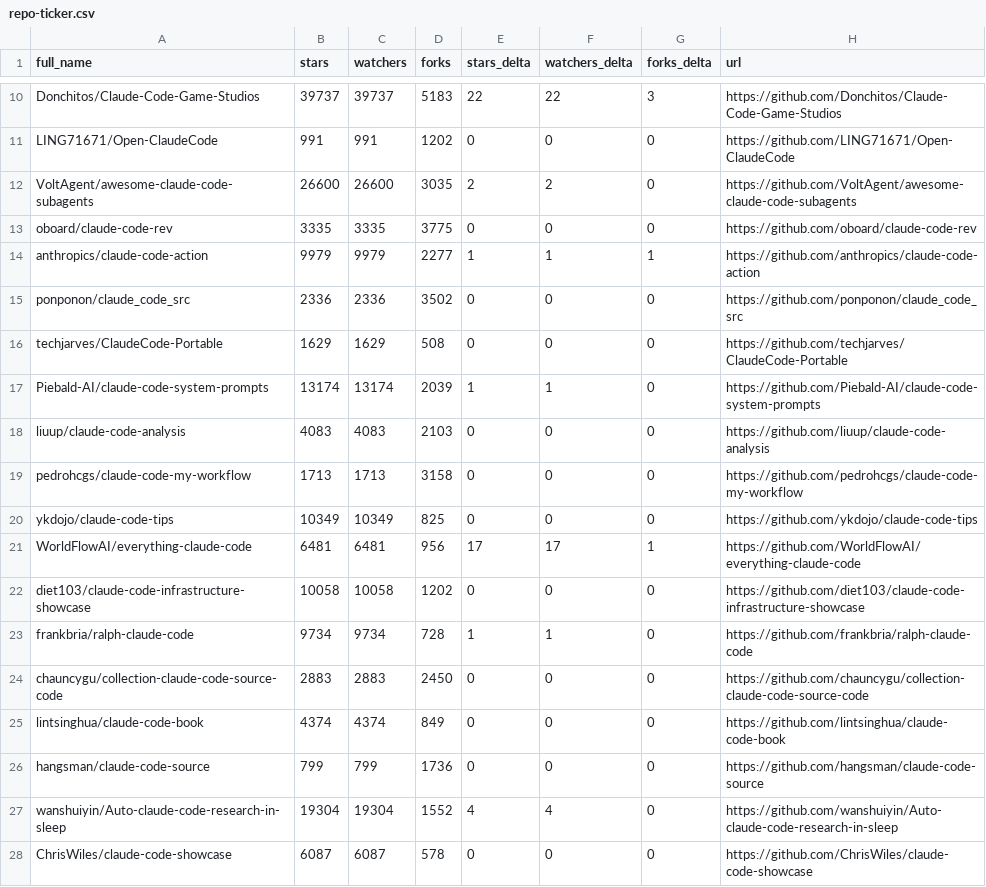
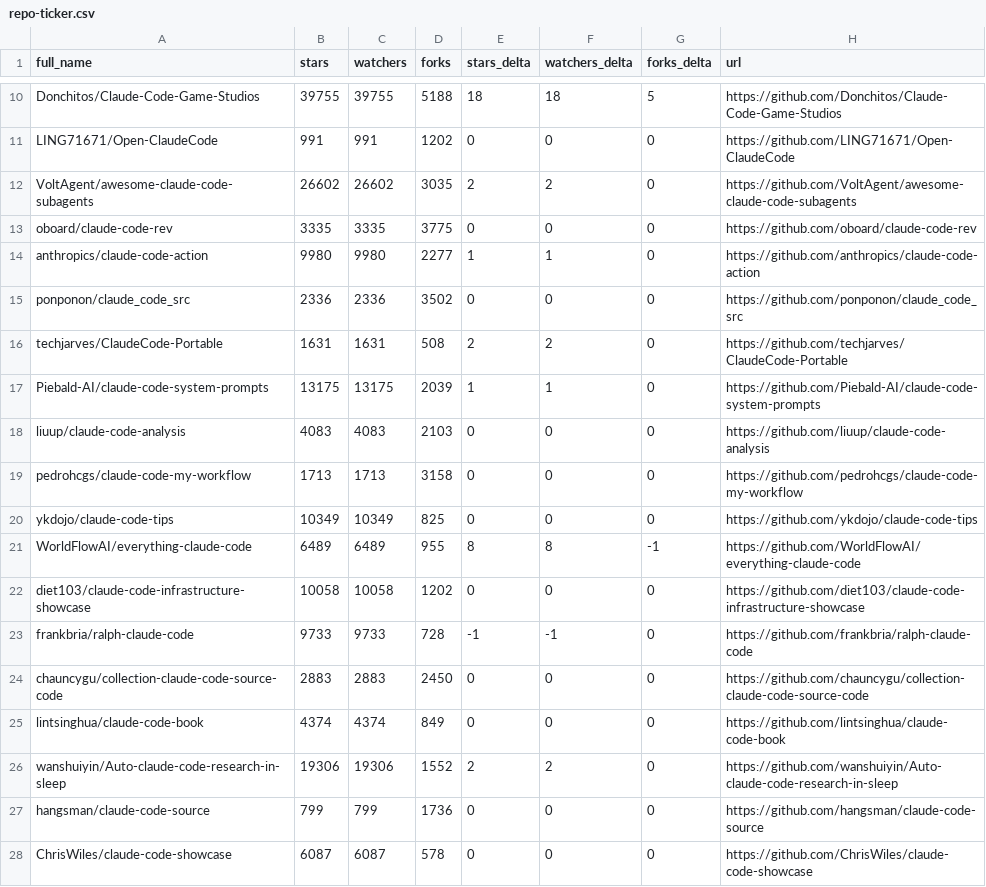
Before and after one commit to g2goose/awesome-claude-code, a CSV file: data/repo-ticker.csv, drawn as a sheet; only a part is shown, gaps mark what is left out; removed rows and columns are numbered as before the commit, all else as after; the diff covers the shown part only; the diff names each change by its address in the sheet, - before the commit and + after, or states it on an @@ line.

```diff
--- a/data/repo-ticker.csv
+++ b/data/repo-ticker.csv
-B10 (stars): 39737
+B10 (stars): 39755
-C10 (watchers): 39737
+C10 (watchers): 39755
-D10 (forks): 5183
+D10 (forks): 5188
-E10 (stars_delta): 22
+E10 (stars_delta): 18
-F10 (watchers_delta): 22
+F10 (watchers_delta): 18
-G10 (forks_delta): 3
+G10 (forks_delta): 5
-B12 (stars): 26600
+B12 (stars): 26602
-C12 (watchers): 26600
+C12 (watchers): 26602
-B14 (stars): 9979
+B14 (stars): 9980
-C14 (watchers): 9979
+C14 (watchers): 9980
-G14 (forks_delta): 1
+G14 (forks_delta): 0
-B16 (stars): 1629
+B16 (stars): 1631
-C16 (watchers): 1629
+C16 (watchers): 1631
-E16 (stars_delta): 0
+E16 (stars_delta): 2
-F16 (watchers_delta): 0
+F16 (watchers_delta): 2
-B17 (stars): 13174
+B17 (stars): 13175
-C17 (watchers): 13174
+C17 (watchers): 13175
-B21 (stars): 6481
+B21 (stars): 6489
-C21 (watchers): 6481
+C21 (watchers): 6489
-D21 (forks): 956
+D21 (forks): 955
-E21 (stars_delta): 17
+E21 (stars_delta): 8
-F21 (watchers_delta): 17
+F21 (watchers_delta): 8
-G21 (forks_delta): 1
+G21 (forks_delta): -1
-B23 (stars): 9734
+B23 (stars): 9733
-C23 (watchers): 9734
+C23 (watchers): 9733
-E23 (stars_delta): 1
+E23 (stars_delta): -1
-F23 (watchers_delta): 1
+F23 (watchers_delta): -1
+row 26: wanshuiyin/Auto-claude-code-research-in-sleep | 19306 | 19306 | 1552 | 2 | 2 | 0 | https://github.com/wanshuiyin/Auto-claude-code-research-in-sleep
-row 27: wanshuiyin/Auto-claude-code-research-in-sleep | 19304 | 19304 | 1552 | 4 | 4 | 0 | https://github.com/wanshuiyin/Auto-claude-code-research-in-sleep
```
Also changed, not shown: 1 added row, 1 removed row, 2 moved rows and 89 edited cells elsewhere in this file, 4 other files.
